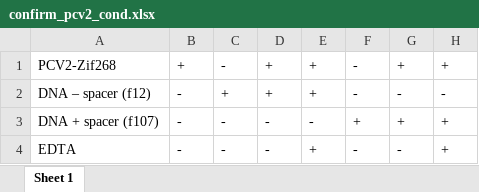
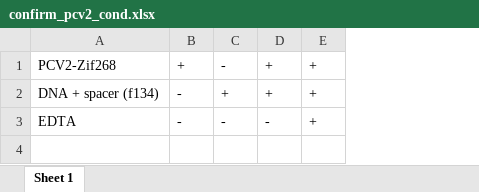
Before and after one commit to kalekundert/bind_dna, an Excel workbook: notebook/validate_exonuclease_assay/attach_dna_to_zif268_via_huh_tag/optimize_pcv2_zif268_expression/confirm_pcv2_activity/confirm_pcv2_cond.xlsx, sheet Sheet 1, drawn as a sheet; values as stored, in another font and other column widths than the file's, no borders; removed rows and columns are numbered as before the commit, all else as after; the diff names each change by its address in the sheet, - before the commit and + after, or states it on an @@ line.

Commit message:
Update notebook.

```diff
--- a/notebook/validate_exonuclease_assay/attach_dna_to_zif268_via_huh_tag/optimize_pcv2_zif268_expression/confirm_pcv2_activity/confirm_pcv2_cond.xlsx (sheet Sheet 1)
+++ b/notebook/validate_exonuclease_assay/attach_dna_to_zif268_via_huh_tag/optimize_pcv2_zif268_expression/confirm_pcv2_activity/confirm_pcv2_cond.xlsx (sheet Sheet 1)
-column F, rows 1-2: - | -; row 4: -
-column G, rows 1-2: + | -; row 4: -
-column H, rows 1-2: + | -; row 4: +
-A2: DNA – spacer (f12)
+A2: DNA + spacer (f134)
-row 3: DNA + spacer (f107) | - | - | - | - | + | + | +
```
Also changed, not shown: notebook/validate_exonuclease_assay/attach_dna_to_zif268_via_huh_tag/optimize_pcv2_zif268_expression/confirm_zif268_activity/confirm_zif268_activity_cond.xlsx, 13 other files.
